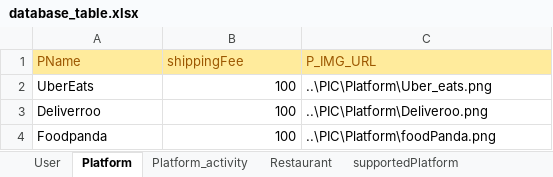
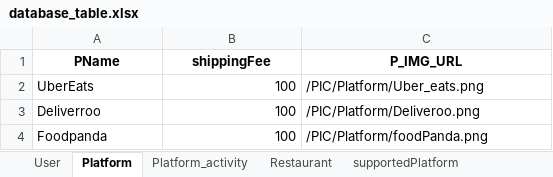
Before and after one commit to Howard-Hsiao/Database_Project-Delivery_Service, an Excel workbook: database_design/database_table.xlsx, sheet Platform, drawn as a sheet; values as stored, in another font and other column widths than the file's, no borders; the diff names each change by its address in the sheet, - before the commit and + after, or states it on an @@ line.

Commit message:
1. update the README.md in /sqlCommand/ 2. change the URL format 3. transfer the datatype of start_time and end_time from TIME to DATETIME in platform_activity tables

```diff
--- a/database_design/database_table.xlsx (sheet Platform)
+++ b/database_design/database_table.xlsx (sheet Platform)
@@ A1:C1 fill: #FFEB9C → none, bold: off → on, text colour: #9C5700 → black, alignment: left → center @@
-C2 (P_IMG_URL): ..\PIC\Platform\Uber_eats.png
+C2 (P_IMG_URL): /PIC/Platform/Uber_eats.png
-C3 (P_IMG_URL): ..\PIC\Platform\Deliveroo.png
+C3 (P_IMG_URL): /PIC/Platform/Deliveroo.png
-C4 (P_IMG_URL): ..\PIC\Platform\foodPanda.png
+C4 (P_IMG_URL): /PIC/Platform/foodPanda.png
```
Also changed, not shown: sheet Food, sheet Platform_activity, sheet User, sheet Restaurant, sheet Transaction, sheet TransactionFood, 2 more sheets, 3 other files.
